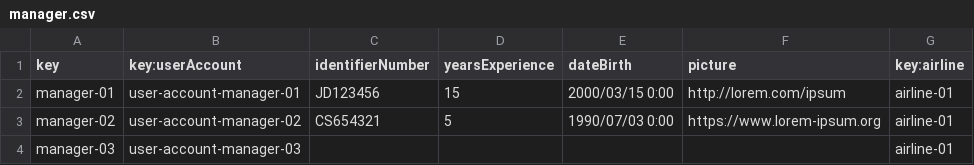
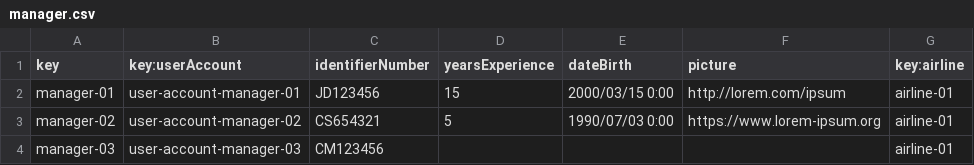
Before and after one commit to Cristinafernandezchica/Acme-ANS, a CSV file: src/main/resources/WEB-INF/data/sample/manager.csv, drawn as a sheet.

Commit message:
fix: Changes on Manager data, entity and validation

```diff
--- a/src/main/resources/WEB-INF/data/sample/manager.csv
+++ b/src/main/resources/WEB-INF/data/sample/manager.csv
@@ -3,2 +3,2 @@ manager-01,user-account-manager-01,JD123456,15,2000/03/15 0:00,http://lorem.com/
 manager-02,user-account-manager-02,CS654321,5,1990/07/03 0:00,https://www.lorem-ipsum.org,airline-01
-manager-03,user-account-manager-03,,,,,airline-01
+manager-03,user-account-manager-03,CM123456,,,,airline-01
```
Also changed, not shown: 2 other files.
